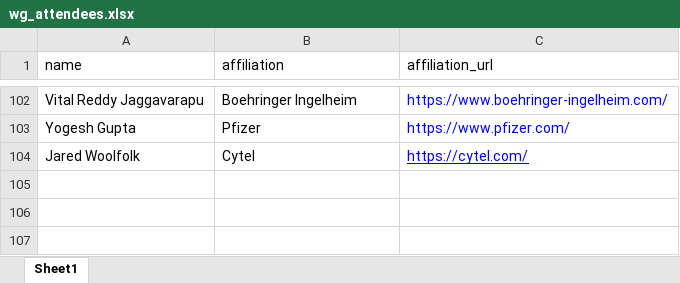
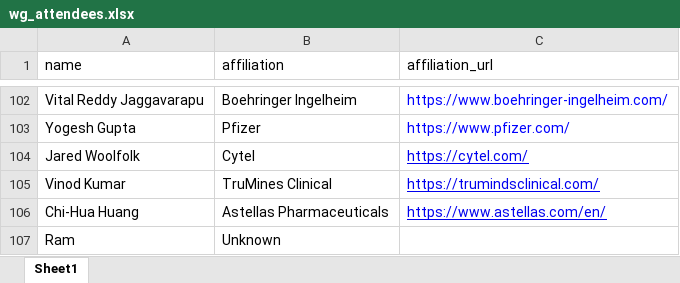
Before and after one commit to RConsortium/submissions-wg, an Excel workbook: data/wg_attendees.xlsx, sheet Sheet1, drawn as a sheet; only a part is shown, gaps mark what is left out; values as stored, in another font and other column widths than the file's, no borders; the diff names each change by its address in the sheet, - before the commit and + after, or states it on an @@ line.

Commit message:
Minutes 2026 03 06 (#169)
* feat: add new attendees to spreadsheet

* fix: update minutes template to include AI summary disclaimer

* feat: minutes for 2026-03-06

* fix: add links from chat and summary of AI discussion

```diff
--- a/data/wg_attendees.xlsx (sheet Sheet1)
+++ b/data/wg_attendees.xlsx (sheet Sheet1)
+row 105: Vinod Kumar | TruMines Clinical | https://trumindsclinical.com/
+row 106: Chi-Hua Huang | Astellas Pharmaceuticals | https://www.astellas.com/en/
+row 107: Ram | Unknown
```
Also changed, not shown: 3 other files.
